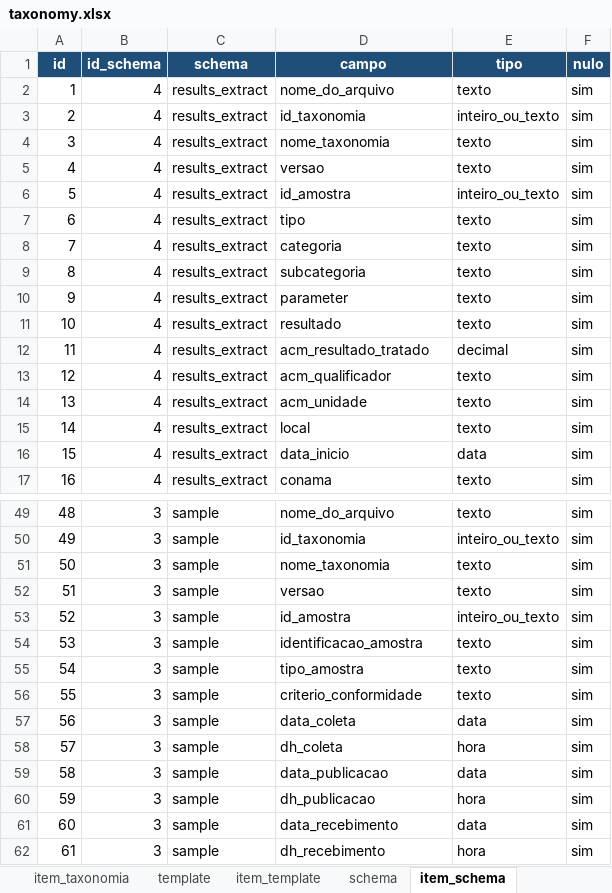
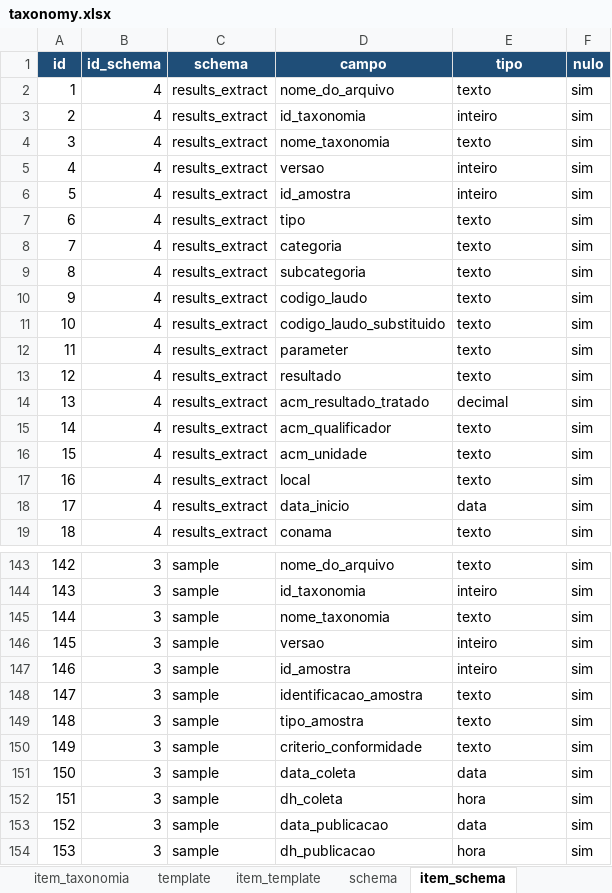
Before and after one commit to FranciscoAecom/harpia-pdf-extraction, an Excel workbook: config/taxonomy.xlsx, sheet item_schema, drawn as a sheet; only a part is shown, gaps mark what is left out; the shorter side is filled out with more unchanged rows; values as stored, in another font and other column widths than the file's, no borders; addresses are those after the commit; the diff covers the shown part only; the diff names each change by its address in the sheet, - before the commit and + after, or states it on an @@ line.

```diff
--- a/config/taxonomy.xlsx (sheet item_schema)
+++ b/config/taxonomy.xlsx (sheet item_schema)
-E3 (tipo): inteiro_ou_texto
+E3 (tipo): inteiro
-E5 (tipo): texto
+E5 (tipo): inteiro
-E6 (tipo): inteiro_ou_texto
+E6 (tipo): inteiro
+row 10: 9 | 4 | results_extract | codigo_laudo | texto | sim
+row 11: 10 | 4 | results_extract | codigo_laudo_substituido | texto | sim
@@ column A (id) renumbered between rows 12 and 168 @@
-E144 (tipo): inteiro_ou_texto
+E144 (tipo): inteiro
-E146 (tipo): texto
+E146 (tipo): inteiro
-E147 (tipo): inteiro_ou_texto
+E147 (tipo): inteiro
```
Also changed, not shown: 25 added rows, 24 removed rows and 68 moved rows elsewhere in this sheet, sheet item_template, 14 other files.
